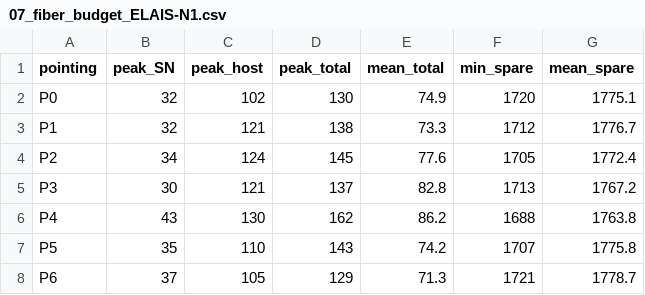
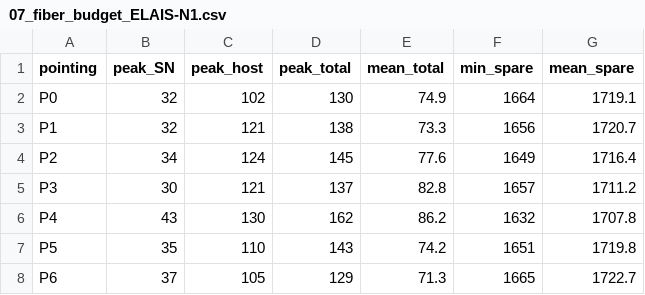
Before and after one commit to naosuzuki/projects_roman, a CSV file: programs_pfs/outputs/csv/07_fiber_budget_ELAIS-N1.csv, drawn as a sheet.

```diff
--- a/programs_pfs/outputs/csv/07_fiber_budget_ELAIS-N1.csv
+++ b/programs_pfs/outputs/csv/07_fiber_budget_ELAIS-N1.csv
@@ -1,8 +1,8 @@
 pointing,peak_SN,peak_host,peak_total,mean_total,min_spare,mean_spare
-P0,32,102,130,74.9,1720,1775.1
-P1,32,121,138,73.3,1712,1776.7
-P2,34,124,145,77.6,1705,1772.4
-P3,30,121,137,82.8,1713,1767.2
-P4,43,130,162,86.2,1688,1763.8
-P5,35,110,143,74.2,1707,1775.8
-P6,37,105,129,71.3,1721,1778.7
+P0,32,102,130,74.9,1664,1719.1
+P1,32,121,138,73.3,1656,1720.7
+P2,34,124,145,77.6,1649,1716.4
+P3,30,121,137,82.8,1657,1711.2
+P4,43,130,162,86.2,1632,1707.8
+P5,35,110,143,74.2,1651,1719.8
+P6,37,105,129,71.3,1665,1722.7
```
Also changed, not shown: 2 other files.
